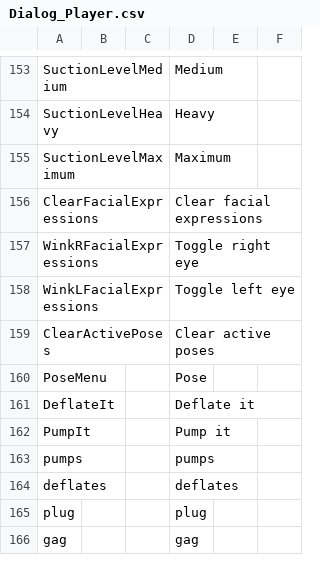
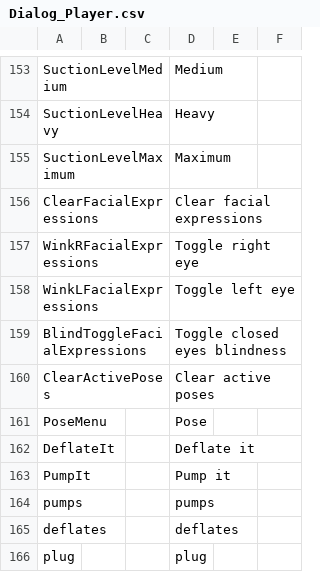
Before and after one commit to ace-1331/Bondage-College, a CSV file: BondageClub/Screens/Character/Player/Dialog_Player.csv, drawn as a sheet; only a part is shown, gaps mark what is left out; the shorter side is filled out with more unchanged rows; the diff names each change by its address in the sheet, - before the commit and + after, or states it on an @@ line.

Commit message:
Toggle closed eyes

```diff
--- a/BondageClub/Screens/Character/Player/Dialog_Player.csv
+++ b/BondageClub/Screens/Character/Player/Dialog_Player.csv
+row 159: BlindToggleFacialExpressions |  |  | Toggle closed eyes blindness
```
Also changed, not shown: 3 other files.
